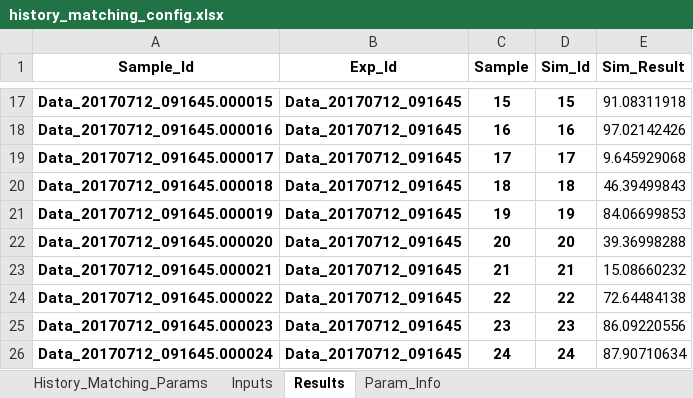
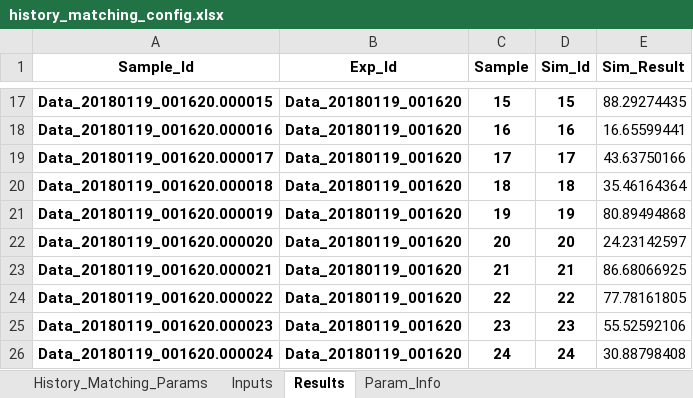
Before and after one commit to InstituteforDiseaseModeling/historymatching, an Excel workbook: history_matching/example/iter0/Cuts/RadiusShouldBe15/history_matching_config.xlsx, sheet Results, drawn as a sheet; only a part is shown, gaps mark what is left out; values as stored, in another font and other column widths than the file's, no borders; the diff covers the shown part only; the diff names each change by its address in the sheet, - before the commit and + after, or states it on an @@ line.

```diff
--- a/history_matching/example/iter0/Cuts/RadiusShouldBe15/history_matching_config.xlsx (sheet Results)
+++ b/history_matching/example/iter0/Cuts/RadiusShouldBe15/history_matching_config.xlsx (sheet Results)
-A17 (Sample_Id): Data_20170712_091645.000015
+A17 (Sample_Id): Data_20180119_001620.000015
-B17:B26 (Exp_Id): Data_20170712_091645
+B17:B26 (Exp_Id): Data_20180119_001620
-E17 (Sim_Result): 91.08311918
+E17 (Sim_Result): 88.29274435
-A18 (Sample_Id): Data_20170712_091645.000016
+A18 (Sample_Id): Data_20180119_001620.000016
-E18 (Sim_Result): 97.02142426
+E18 (Sim_Result): 16.65599441
-A19 (Sample_Id): Data_20170712_091645.000017
+A19 (Sample_Id): Data_20180119_001620.000017
-E19 (Sim_Result): 9.645929068
+E19 (Sim_Result): 43.63750166
-A20 (Sample_Id): Data_20170712_091645.000018
+A20 (Sample_Id): Data_20180119_001620.000018
-E20 (Sim_Result): 46.39499843
+E20 (Sim_Result): 35.46164364
-A21 (Sample_Id): Data_20170712_091645.000019
+A21 (Sample_Id): Data_20180119_001620.000019
-E21 (Sim_Result): 84.06699853
+E21 (Sim_Result): 80.89494868
-A22 (Sample_Id): Data_20170712_091645.000020
+A22 (Sample_Id): Data_20180119_001620.000020
-E22 (Sim_Result): 39.36998288
+E22 (Sim_Result): 24.23142597
-A23 (Sample_Id): Data_20170712_091645.000021
+A23 (Sample_Id): Data_20180119_001620.000021
-E23 (Sim_Result): 15.08660232
+E23 (Sim_Result): 86.68066925
-A24 (Sample_Id): Data_20170712_091645.000022
+A24 (Sample_Id): Data_20180119_001620.000022
-E24 (Sim_Result): 72.64484138
+E24 (Sim_Result): 77.78161805
-A25 (Sample_Id): Data_20170712_091645.000023
+A25 (Sample_Id): Data_20180119_001620.000023
-E25 (Sim_Result): 86.09220556
+E25 (Sim_Result): 55.52592106
-A26 (Sample_Id): Data_20170712_091645.000024
+A26 (Sample_Id): Data_20180119_001620.000024
-E26 (Sim_Result): 87.90710634
+E26 (Sim_Result): 30.88798408
```
Also changed, not shown: 45 edited cells elsewhere in this sheet, sheet Inputs, 15 other files.
